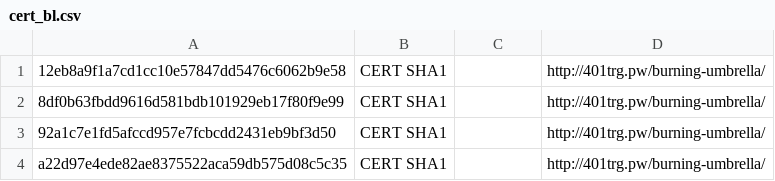
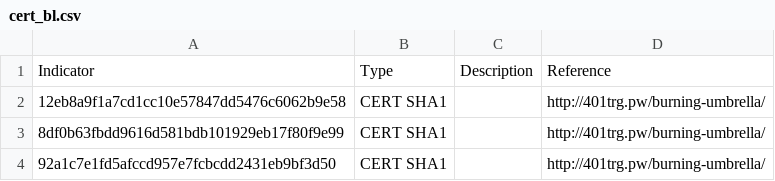
Before and after one commit to 401trg/detections, a CSV file: blacklist/cert_bl.csv, drawn as a sheet; only a part is shown; the shorter side is filled out with more unchanged rows; the diff names each change by its address in the sheet, - before the commit and + after, or states it on an @@ line.

Commit message:
Update cert_bl.csv

```diff
--- a/blacklist/cert_bl.csv
+++ b/blacklist/cert_bl.csv
+row 1: Indicator | Type | Description | Reference
```
